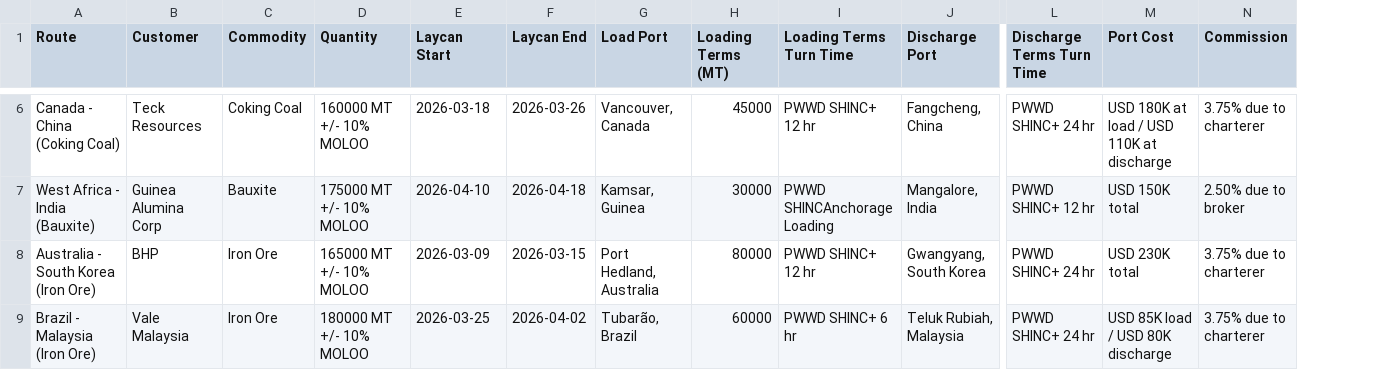
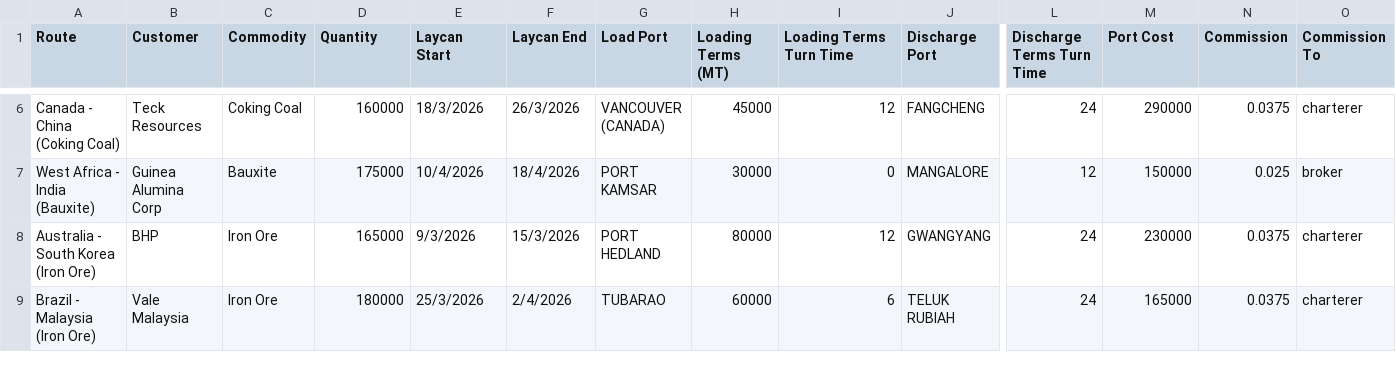
Before and after one commit to dhcchh/Team-xgboostedv2---SMU_BIA_2026_Datathon, a CSV file: data/market_cargoes.csv, drawn as a sheet; only a part is shown, gaps mark what is left out; the diff covers the shown part only; the diff names each change by its address in the sheet, - before the commit and + after, or states it on an @@ line.

```diff
--- a/data/market_cargoes.csv
+++ b/data/market_cargoes.csv
+column O (Commission To), rows 6-9: charterer | broker | charterer | charterer
-D6 (Quantity): 160000 MT +/- 10% MOLOO
+D6 (Quantity): 160000
-E6 (Laycan Start): 2026-03-18
+E6 (Laycan Start): 18/3/2026
-F6 (Laycan End): 2026-03-26
+F6 (Laycan End): 26/3/2026
-G6 (Load Port): Vancouver, Canada
+G6 (Load Port): VANCOUVER (CANADA)
-I6 (Loading Terms Turn Time): PWWD SHINC+ 12 hr
+I6 (Loading Terms Turn Time): 12
-J6 (Discharge Port): Fangcheng, China
+J6 (Discharge Port): FANGCHENG
-L6 (Discharge Terms Turn Time): PWWD SHINC+ 24 hr
+L6 (Discharge Terms Turn Time): 24
-M6 (Port Cost): USD 180K at load / USD 110K at discharge
+M6 (Port Cost): 290000
-N6 (Commission): 3.75% due to charterer
+N6 (Commission): 0.0375
-D7 (Quantity): 175000 MT +/- 10% MOLOO
+D7 (Quantity): 175000
-E7 (Laycan Start): 2026-04-10
+E7 (Laycan Start): 10/4/2026
-F7 (Laycan End): 2026-04-18
+F7 (Laycan End): 18/4/2026
-G7 (Load Port): Kamsar, Guinea
+G7 (Load Port): PORT KAMSAR
-I7 (Loading Terms Turn Time): PWWD SHINCAnchorage Loading
+I7 (Loading Terms Turn Time): 0
-J7 (Discharge Port): Mangalore, India
+J7 (Discharge Port): MANGALORE
-L7 (Discharge Terms Turn Time): PWWD SHINC+ 12 hr
+L7 (Discharge Terms Turn Time): 12
-M7 (Port Cost): USD 150K total
+M7 (Port Cost): 150000
-N7 (Commission): 2.50% due to broker
+N7 (Commission): 0.025
-D8 (Quantity): 165000 MT +/- 10% MOLOO
+D8 (Quantity): 165000
-E8 (Laycan Start): 2026-03-09
+E8 (Laycan Start): 9/3/2026
-F8 (Laycan End): 2026-03-15
+F8 (Laycan End): 15/3/2026
-G8 (Load Port): Port Hedland, Australia
+G8 (Load Port): PORT HEDLAND
-I8 (Loading Terms Turn Time): PWWD SHINC+ 12 hr
+I8 (Loading Terms Turn Time): 12
-J8 (Discharge Port): Gwangyang, South Korea
+J8 (Discharge Port): GWANGYANG
-L8:L9 (Discharge Terms Turn Time): PWWD SHINC+ 24 hr
+L8:L9 (Discharge Terms Turn Time): 24
-M8 (Port Cost): USD 230K total
+M8 (Port Cost): 230000
-N8:N9 (Commission): 3.75% due to charterer
+N8:N9 (Commission): 0.0375
-D9 (Quantity): 180000 MT +/- 10% MOLOO
+D9 (Quantity): 180000
-E9 (Laycan Start): 2026-03-25
+E9 (Laycan Start): 25/3/2026
-F9 (Laycan End): 2026-04-02
+F9 (Laycan End): 2/4/2026
-G9 (Load Port): Tubarão, Brazil
+G9 (Load Port): TUBARAO
-I9 (Loading Terms Turn Time): PWWD SHINC+ 6 hr
+I9 (Loading Terms Turn Time): 6
-J9 (Discharge Port): Teluk Rubiah, Malaysia
+J9 (Discharge Port): TELUK RUBIAH
-M9 (Port Cost): USD 85K load / USD 80K discharge
+M9 (Port Cost): 165000
```
Also changed, not shown: 36 edited cells elsewhere in this file, data/bunker_forward_curve.csv, data/cargill_capesize_vessels.csv, 2 other files.
